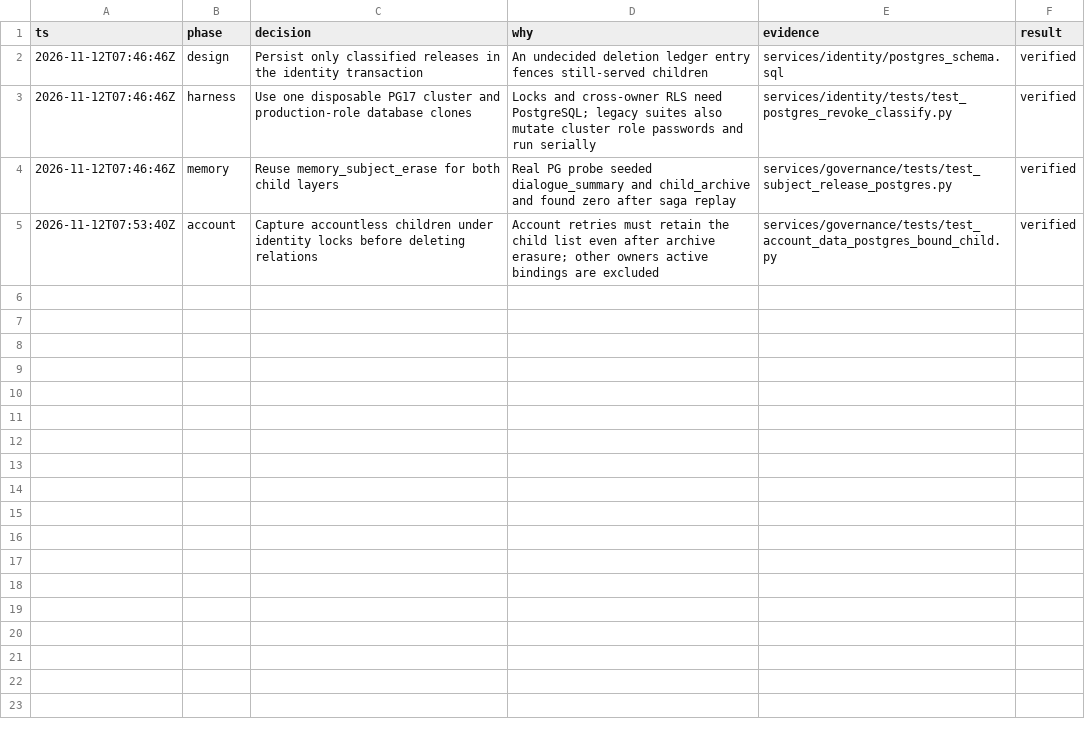
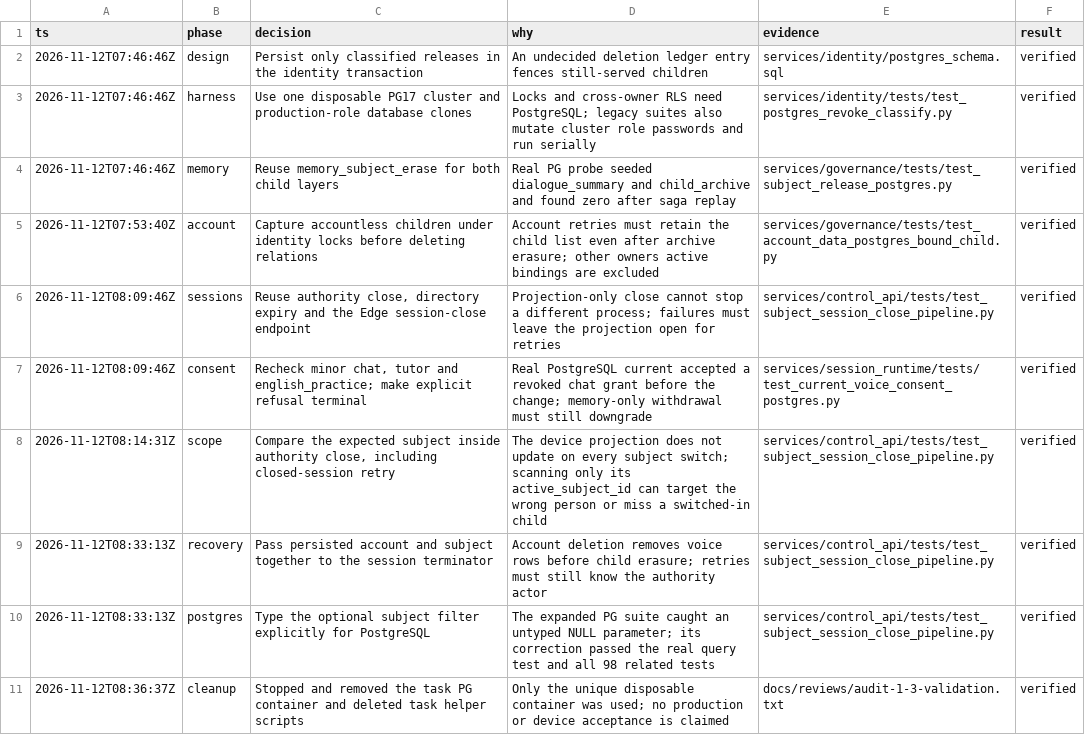
Before and after one commit to monkeyin92/memoria, a TSV file: docs/reviews/audit-1-3-decisions.tsv, drawn as a sheet.

Commit message:
fix(consent): terminate confirmed subject streams through runtime and Edge

```diff
--- a/docs/reviews/audit-1-3-decisions.tsv
+++ b/docs/reviews/audit-1-3-decisions.tsv
@@ -5 +5,7 @@ ts	phase	decision	why	evidence	result
 2026-11-12T07:53:40Z	account	Capture accountless children under identity locks before deleting relations	Account retries must retain the child list even after archive erasure; other owners active bindings are excluded	services/governance/tests/test_account_data_postgres_bound_child.py	verified
+2026-11-12T08:09:46Z	sessions	Reuse authority close, directory expiry and the Edge session-close endpoint	Projection-only close cannot stop a different process; failures must leave the projection open for retries	services/control_api/tests/test_subject_session_close_pipeline.py	verified
+2026-11-12T08:09:46Z	consent	Recheck minor chat, tutor and english_practice; make explicit refusal terminal	Real PostgreSQL current accepted a revoked chat grant before the change; memory-only withdrawal must still downgrade	services/session_runtime/tests/test_current_voice_consent_postgres.py	verified
+2026-11-12T08:14:31Z	scope	Compare the expected subject inside authority close, including closed-session retry	The device projection does not update on every subject switch; scanning only its active_subject_id can target the wrong person or miss a switched-in child	services/control_api/tests/test_subject_session_close_pipeline.py	verified
+2026-11-12T08:33:13Z	recovery	Pass persisted account and subject together to the session terminator	Account deletion removes voice rows before child erasure; retries must still know the authority actor	services/control_api/tests/test_subject_session_close_pipeline.py	verified
+2026-11-12T08:33:13Z	postgres	Type the optional subject filter explicitly for PostgreSQL	The expanded PG suite caught an untyped NULL parameter; its correction passed the real query test and all 98 related tests	services/control_api/tests/test_subject_session_close_pipeline.py	verified
+2026-11-12T08:36:37Z	cleanup	Stopped and removed the task PG container and deleted task helper scripts	Only the unique disposable container was used; no production or device acceptance is claimed	docs/reviews/audit-1-3-validation.txt	verified
```
Also changed, not shown: 33 other files.
